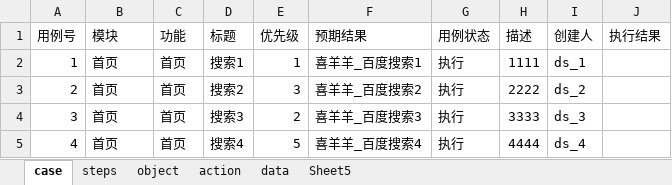
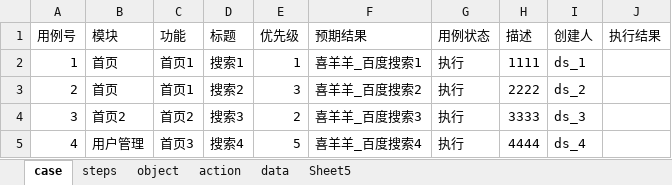
Before and after one commit to Sunlumo/autoUI_test_v1.0, an Excel workbook: test_data/test_baidu.xlsx, sheet case, drawn as a sheet; values as stored, in another font and other column widths than the file's, no borders; the diff names each change by its address in the sheet, - before the commit and + after, or states it on an @@ line.

```diff
--- a/test_data/test_baidu.xlsx (sheet case)
+++ b/test_data/test_baidu.xlsx (sheet case)
-C2:C3 (功能): 首页
+C2:C3 (功能): 首页1
-B4 (模块): 首页
+B4 (模块): 首页2
-C4 (功能): 首页
+C4 (功能): 首页2
-B5 (模块): 首页
+B5 (模块): 用户管理
-C5 (功能): 首页
+C5 (功能): 首页3
```
Also changed, not shown: sheet steps, 10 other files.
